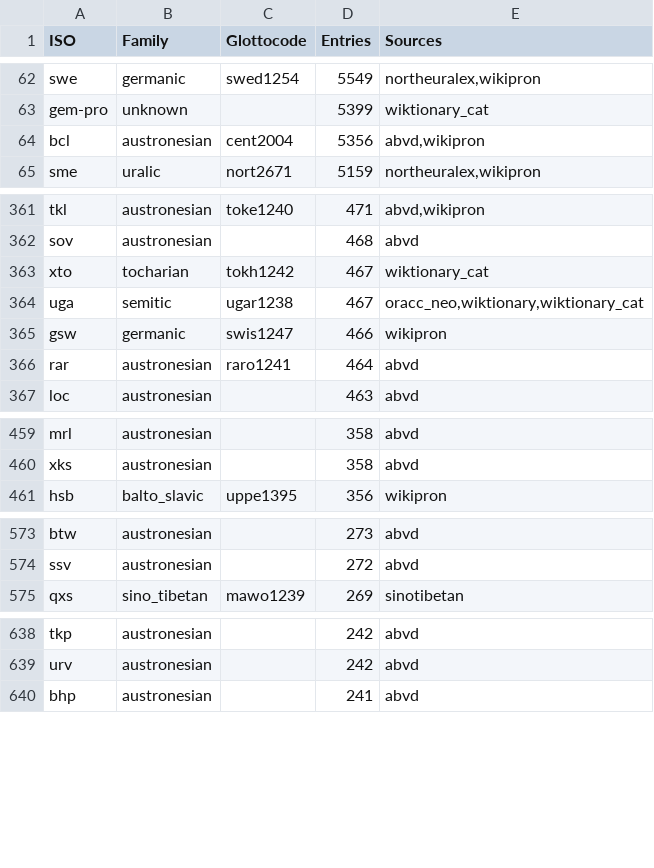
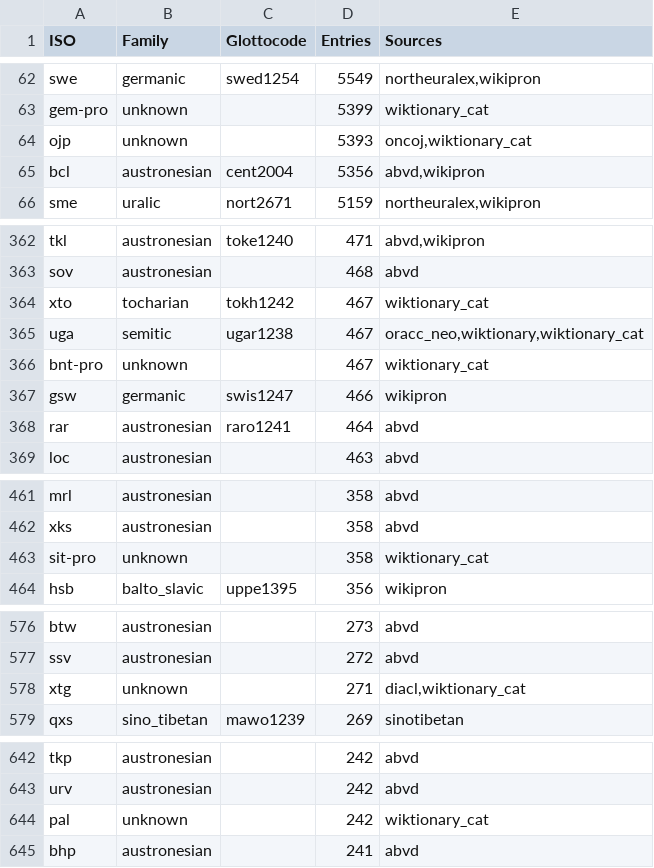
Before and after one commit to Nacryos/ancient-scripts-datasets, a TSV file: data/training/metadata/languages.tsv, drawn as a sheet; only a part is shown, gaps mark what is left out; the diff covers the shown part only; the diff names each change by its address in the sheet, - before the commit and + after, or states it on an @@ line.

Commit message:
Phase 7 (part 3): 6 new languages — OJ, Middle Persian, Sogdian, Gaulish, Proto-Bantu, Proto-ST
New languages with entry counts:
- ojp (Old Japanese): 5,393 — ONCOJ lexicon.xml (CC BY 4.0) + Wiktionary
- pal (Middle Persian): 242 — Wiktionary (CC BY-SA 4.0)
- sog (Sogdian): 194 — IE-CoR CLDF (CC BY 4.0) + Wiktionary
- xtg (Gaulish): 271 — DiACL CLDF (CC BY 4.0) + Wiktionary
- bnt-pro (Proto-Bantu): 467 — Wiktionary ns=118
- sit-pro (Proto-Sino-Tibetan): 358 — Wiktionary ns=118

New scripts: ingest_oncoj.py, ingest_cldf_comparative.py
New transliteration maps: OJ, Middle Persian, Sogdian, Gaulish,
Proto-Bantu, Proto-Sino-Tibetan

```diff
--- a/data/training/metadata/languages.tsv
+++ b/data/training/metadata/languages.tsv
+row 64: ojp | unknown |  | 5393 | oncoj,wiktionary_cat
+row 366: bnt-pro | unknown |  | 467 | wiktionary_cat
+row 463: sit-pro | unknown |  | 358 | wiktionary_cat
+row 578: xtg | unknown |  | 271 | diacl,wiktionary_cat
+row 644: pal | unknown |  | 242 | wiktionary_cat
```
Also changed, not shown: 1 added row elsewhere in this file, 12 other files.
